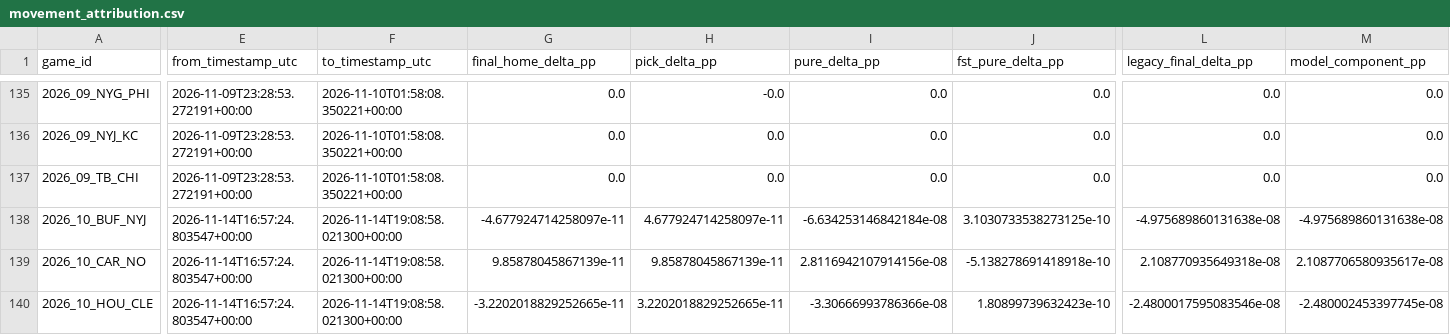
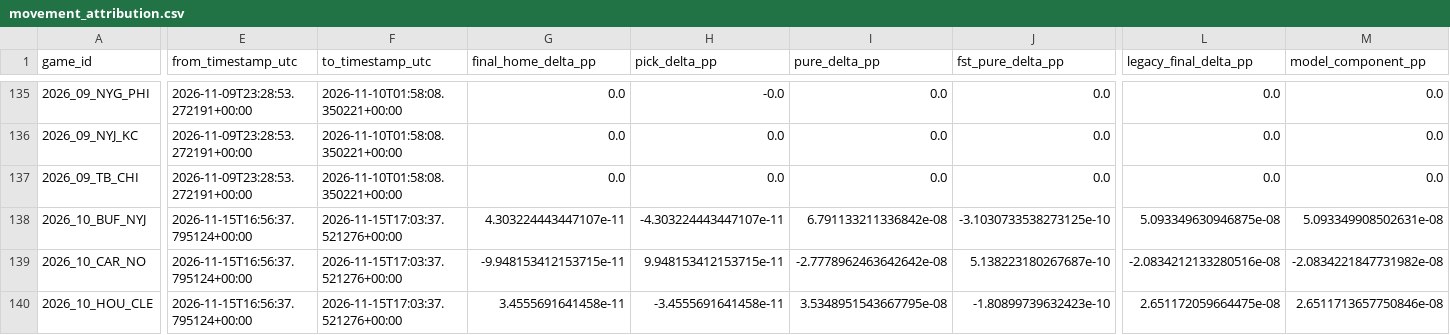
Before and after one commit to levine26/nfl-forecast-model, a CSV file: outputs/movement_attribution.csv, drawn as a sheet; only a part is shown, gaps mark what is left out; the diff covers the shown part only; the diff names each change by its address in the sheet, - before the commit and + after, or states it on an @@ line.

```diff
--- a/outputs/movement_attribution.csv
+++ b/outputs/movement_attribution.csv
-E138:E140 (from_timestamp_utc): 2026-11-14T16:57:24.803547+00:00
+E138:E140 (from_timestamp_utc): 2026-11-15T16:56:37.795124+00:00
-F138:F140 (to_timestamp_utc): 2026-11-14T19:08:58.021300+00:00
+F138:F140 (to_timestamp_utc): 2026-11-15T17:03:37.521276+00:00
-G138 (final_home_delta_pp): -4.677924714258097e-11
+G138 (final_home_delta_pp): 4.303224443447107e-11
-H138 (pick_delta_pp): 4.677924714258097e-11
+H138 (pick_delta_pp): -4.303224443447107e-11
-I138 (pure_delta_pp): -6.634253146842184e-08
+I138 (pure_delta_pp): 6.791133211336842e-08
-J138 (fst_pure_delta_pp): 3.1030733538273125e-10
+J138 (fst_pure_delta_pp): -3.1030733538273125e-10
-L138 (legacy_final_delta_pp): -4.975689860131638e-08
+L138 (legacy_final_delta_pp): 5.093349630946875e-08
-M138 (model_component_pp): -4.975689860131638e-08
+M138 (model_component_pp): 5.093349908502631e-08
-G139 (final_home_delta_pp): 9.85878045867139e-11
+G139 (final_home_delta_pp): -9.948153412153715e-11
-H139 (pick_delta_pp): 9.85878045867139e-11
+H139 (pick_delta_pp): 9.948153412153715e-11
-I139 (pure_delta_pp): 2.8116942107914156e-08
+I139 (pure_delta_pp): -2.7778962463642642e-08
-J139 (fst_pure_delta_pp): -5.138278691418918e-10
+J139 (fst_pure_delta_pp): 5.138223180267687e-10
-L139 (legacy_final_delta_pp): 2.108770935649318e-08
+L139 (legacy_final_delta_pp): -2.0834212133280516e-08
-M139 (model_component_pp): 2.1087706580935617e-08
+M139 (model_component_pp): -2.0834221847731982e-08
-G140 (final_home_delta_pp): -3.2202018829252665e-11
+G140 (final_home_delta_pp): 3.4555691641458e-11
-H140 (pick_delta_pp): 3.2202018829252665e-11
+H140 (pick_delta_pp): -3.4555691641458e-11
-I140 (pure_delta_pp): -3.30666993786366e-08
+I140 (pure_delta_pp): 3.5348951543667795e-08
-J140 (fst_pure_delta_pp): 1.80899739632423e-10
+J140 (fst_pure_delta_pp): -1.80899739632423e-10
-L140 (legacy_final_delta_pp): -2.4800017595083546e-08
+L140 (legacy_final_delta_pp): 2.651172059664475e-08
-M140 (model_component_pp): -2.480002453397745e-08
+M140 (model_component_pp): 2.6511713657750846e-08
```
Also changed, not shown: 110 edited cells elsewhere in this file, outputs/calibration.csv, outputs/confidence_diagnostics.csv, 11 other files.
